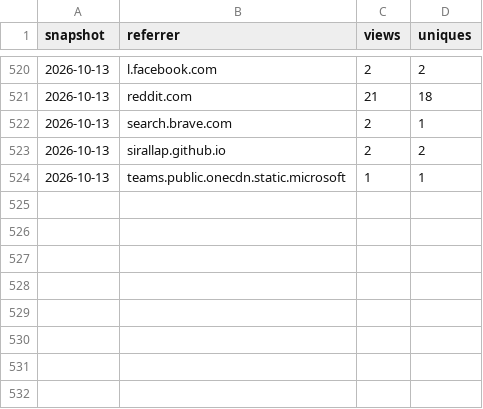
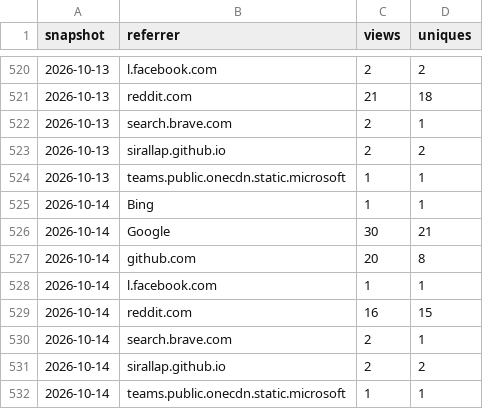
Before and after one commit to SirAllap/agentglass, a CSV file: referrers.csv, drawn as a sheet; only a part is shown, gaps mark what is left out.

```diff
--- a/referrers.csv
+++ b/referrers.csv
@@ -524 +524,9 @@ snapshot,referrer,views,uniques
 2026-10-13,teams.public.onecdn.static.microsoft,1,1
+2026-10-14,Bing,1,1
+2026-10-14,Google,30,21
+2026-10-14,github.com,20,8
+2026-10-14,l.facebook.com,1,1
+2026-10-14,reddit.com,16,15
+2026-10-14,search.brave.com,2,1
+2026-10-14,sirallap.github.io,2,2
+2026-10-14,teams.public.onecdn.static.microsoft,1,1
```
Also changed, not shown: clones.csv, paths.csv, 1 other file.
